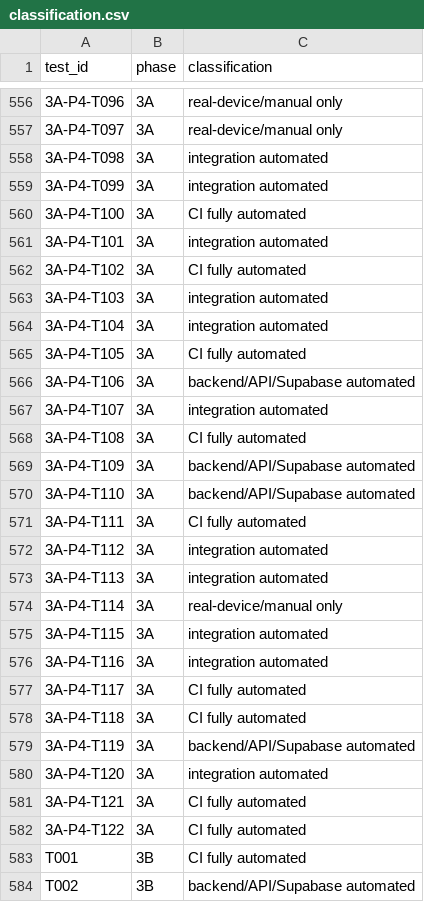
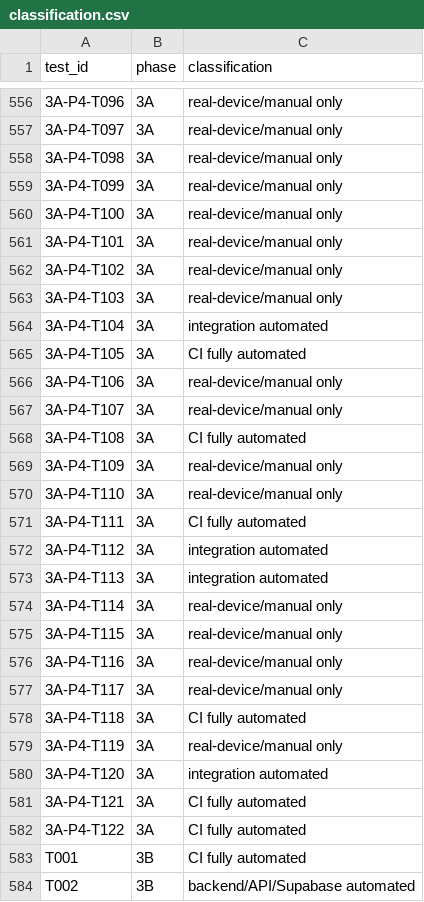
Before and after one commit to jantabol/JANTA-BOL-Website, a CSV file: ci/phase3-regression/classification.csv, drawn as a sheet; only a part is shown, gaps mark what is left out.

Commit message:
Correct remaining screen-evidence P4 tests to manual-only

```diff
--- a/ci/phase3-regression/classification.csv
+++ b/ci/phase3-regression/classification.csv
@@ -557,15 +557,15 @@ test_id,phase,classification
 3A-P4-T097,3A,real-device/manual only
-3A-P4-T098,3A,integration automated
-3A-P4-T099,3A,integration automated
-3A-P4-T100,3A,CI fully automated
-3A-P4-T101,3A,integration automated
-3A-P4-T102,3A,CI fully automated
-3A-P4-T103,3A,integration automated
+3A-P4-T098,3A,real-device/manual only
+3A-P4-T099,3A,real-device/manual only
+3A-P4-T100,3A,real-device/manual only
+3A-P4-T101,3A,real-device/manual only
+3A-P4-T102,3A,real-device/manual only
+3A-P4-T103,3A,real-device/manual only
 3A-P4-T104,3A,integration automated
 3A-P4-T105,3A,CI fully automated
-3A-P4-T106,3A,backend/API/Supabase automated
-3A-P4-T107,3A,integration automated
+3A-P4-T106,3A,real-device/manual only
+3A-P4-T107,3A,real-device/manual only
 3A-P4-T108,3A,CI fully automated
-3A-P4-T109,3A,backend/API/Supabase automated
-3A-P4-T110,3A,backend/API/Supabase automated
+3A-P4-T109,3A,real-device/manual only
+3A-P4-T110,3A,real-device/manual only
 3A-P4-T111,3A,CI fully automated
@@ -574,7 +574,7 @@ test_id,phase,classification
 3A-P4-T114,3A,real-device/manual only
-3A-P4-T115,3A,integration automated
-3A-P4-T116,3A,integration automated
-3A-P4-T117,3A,CI fully automated
+3A-P4-T115,3A,real-device/manual only
+3A-P4-T116,3A,real-device/manual only
+3A-P4-T117,3A,real-device/manual only
 3A-P4-T118,3A,CI fully automated
-3A-P4-T119,3A,backend/API/Supabase automated
+3A-P4-T119,3A,real-device/manual only
 3A-P4-T120,3A,integration automated
```
